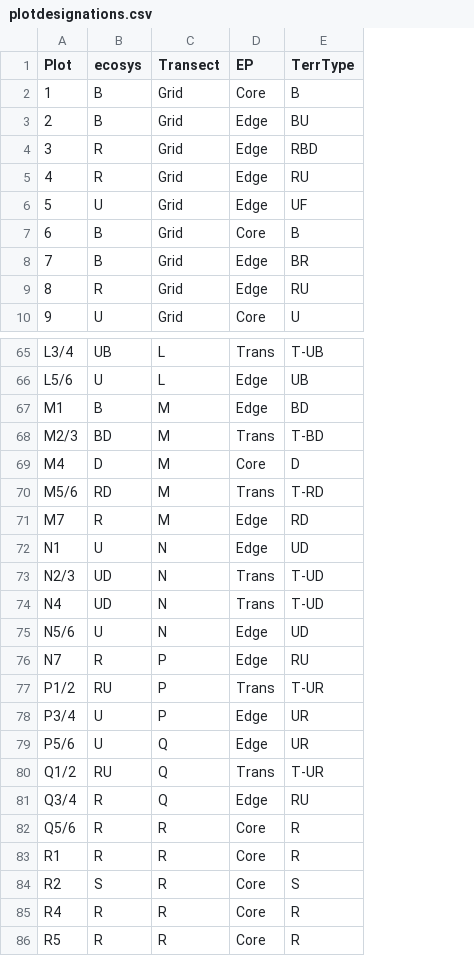
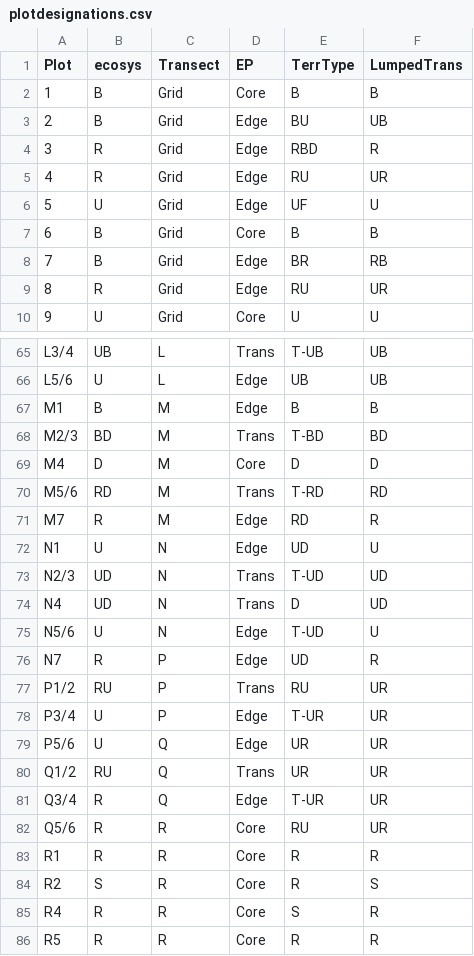
Before and after one commit to ccosgro1/JenningsDecomp, a CSV file: plotdesignations.csv, drawn as a sheet; only a part is shown, gaps mark what is left out; removed rows and columns are numbered as before the commit, all else as after; the diff covers the shown part only; the diff names each change by its address in the sheet, - before the commit and + after, or states it on an @@ line.

Commit message:
updated paper stats extensively with decay k and whatnot. added in extra details into annotations within document. Updated plot designations to have lumped transect type column

```diff
--- a/plotdesignations.csv
+++ b/plotdesignations.csv
+column F (LumpedTrans), rows 2-10: B | UB | R | UR | U | B | RB | UR | U; rows 65-81: UB | UB | B | BD | D | RD | R | U | UD | UD | U | R | UR | UR | UR | UR | UR; rows 83-86: R | S | R | R
-E67 (TerrType): BD
+E67 (TerrType): B
-E74 (TerrType): T-UD
+E74 (TerrType): D
-E75 (TerrType): UD
+E75 (TerrType): T-UD
-E76 (TerrType): RU
+E76 (TerrType): UD
-E77 (TerrType): T-UR
+E77 (TerrType): RU
-E78 (TerrType): UR
+E78 (TerrType): T-UR
-E80 (TerrType): T-UR
+E80 (TerrType): UR
-E81 (TerrType): RU
+E81 (TerrType): T-UR
+row 82: Q5/6 | R | R | Core | RU | UR
@@ column A (Plot) renumbered in row 83 @@
-row 83: R1 | R | R | Core | R
-E84 (TerrType): S
+E84 (TerrType): R
-E85 (TerrType): R
+E85 (TerrType): S
```
Also changed, not shown: 1 edited cell elsewhere in this file, 1 other file.
